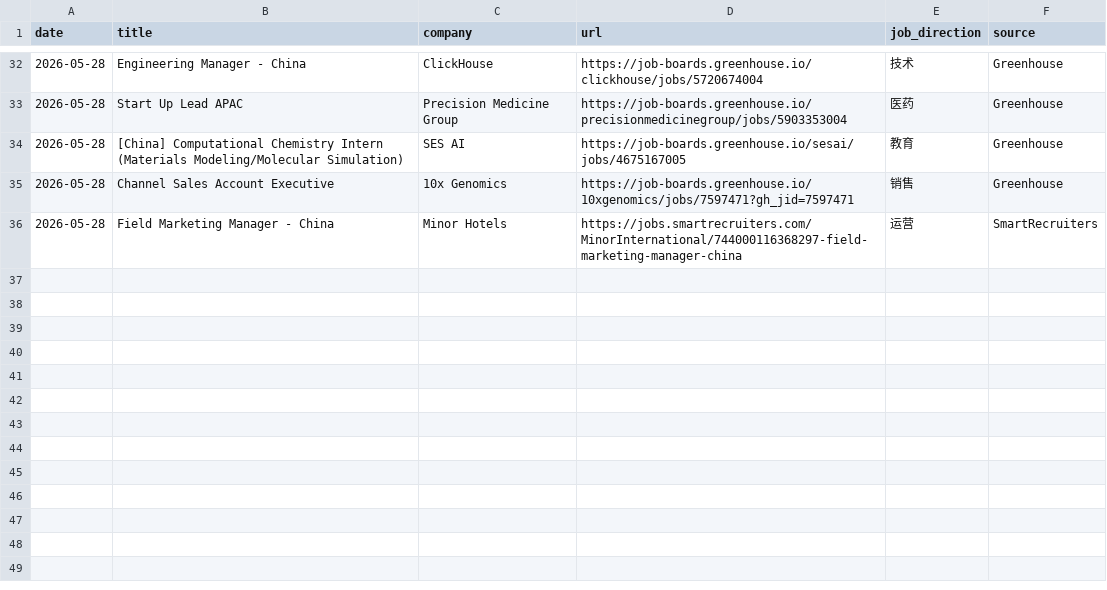
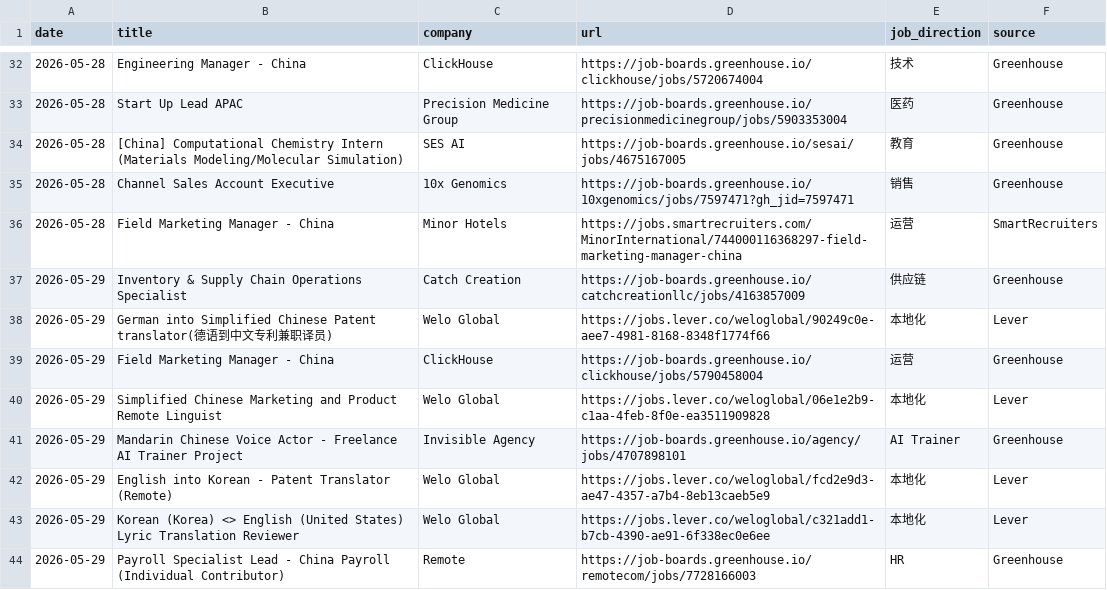
Before and after one commit to LiuKay/find_work, a TSV file: job-picks/seen-jobs.tsv, drawn as a sheet; only a part is shown, gaps mark what is left out.

Commit message:
Improve daily job picks validation

```diff
--- a/job-picks/seen-jobs.tsv
+++ b/job-picks/seen-jobs.tsv
@@ -36 +36,9 @@ date	title	company	url	job_direction	source
 2026-05-28	Field Marketing Manager - China	Minor Hotels	https://jobs.smartrecruiters.com/MinorInternational/744000116368297-field-marketing-manager-china	运营	SmartRecruiters
+2026-05-29	Inventory & Supply Chain Operations Specialist	Catch Creation	https://job-boards.greenhouse.io/catchcreationllc/jobs/4163857009	供应链	Greenhouse
+2026-05-29	German into Simplified Chinese Patent translator(德语到中文专利兼职译员)	Welo Global	https://jobs.lever.co/weloglobal/90249c0e-aee7-4981-8168-8348f1774f66	本地化	Lever
+2026-05-29	Field Marketing Manager - China	ClickHouse	https://job-boards.greenhouse.io/clickhouse/jobs/5790458004	运营	Greenhouse
+2026-05-29	Simplified Chinese Marketing and Product Remote Linguist	Welo Global	https://jobs.lever.co/weloglobal/06e1e2b9-c1aa-4feb-8f0e-ea3511909828	本地化	Lever
+2026-05-29	Mandarin Chinese Voice Actor - Freelance AI Trainer Project	Invisible Agency	https://job-boards.greenhouse.io/agency/jobs/4707898101	AI Trainer	Greenhouse
+2026-05-29	English into Korean - Patent Translator (Remote)	Welo Global	https://jobs.lever.co/weloglobal/fcd2e9d3-ae47-4357-a7b4-8eb13caeb5e9	本地化	Lever
+2026-05-29	Korean (Korea) <> English (United States) Lyric Translation Reviewer	Welo Global	https://jobs.lever.co/weloglobal/c321add1-b7cb-4390-ae91-6f338ec0e6ee	本地化	Lever
+2026-05-29	Payroll Specialist Lead - China Payroll (Individual Contributor)	Remote	https://job-boards.greenhouse.io/remotecom/jobs/7728166003	HR	Greenhouse
```
Also changed, not shown: 12 other files.
